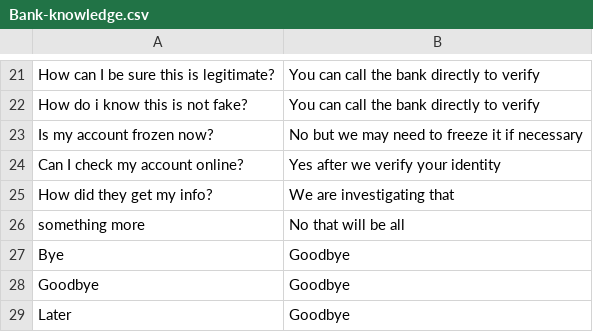
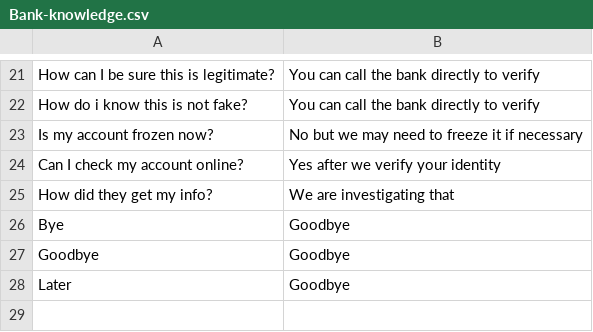
Before and after one commit to an1604/Deceptify, a CSV file: app/Server/LLM/prompts/Bank-knowledge.csv, drawn as a sheet; only a part is shown, gaps mark what is left out; the diff names each change by its address in the sheet, - before the commit and + after, or states it on an @@ line.

```diff
--- a/app/Server/LLM/prompts/Bank-knowledge.csv
+++ b/app/Server/LLM/prompts/Bank-knowledge.csv
-row 26: something more | No that will be all
```
Also changed, not shown: app/Server/LLM/prompts/Delivery-knowledge.csv, app/Server/LLM/prompts/Hospital-knowledge.csv, 2 other files.
